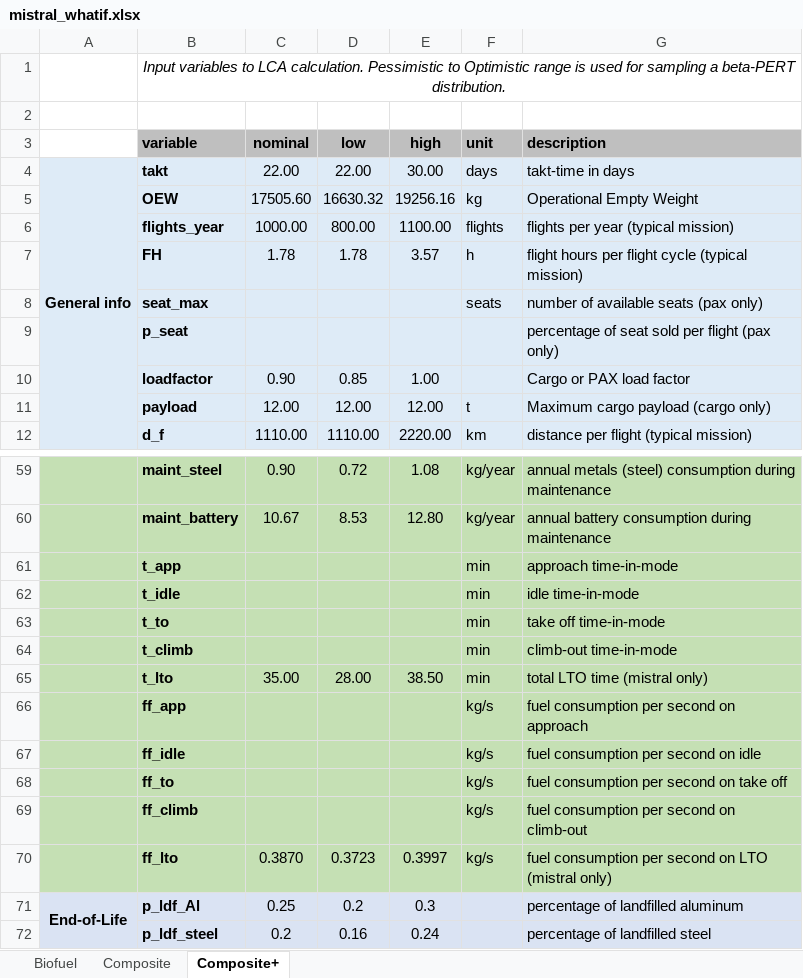
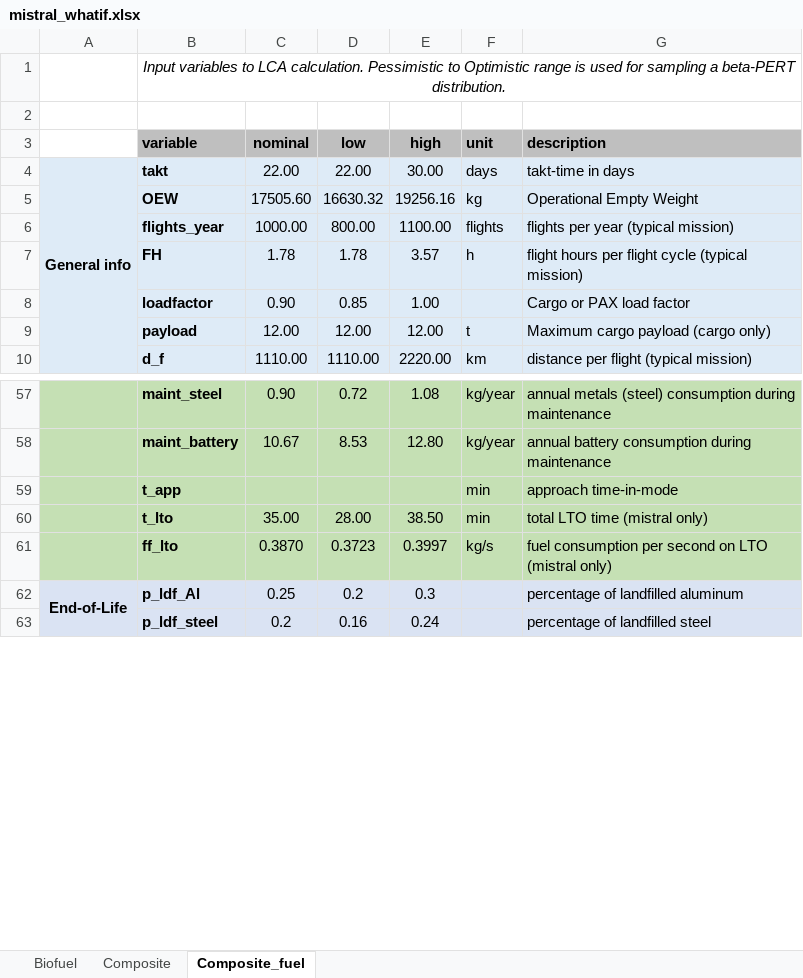
Before and after one commit to gparolin/AEco, an Excel workbook: Data/mistral_whatif.xlsx, sheet Composite_fuel, drawn as a sheet; only a part is shown, gaps mark what is left out; values as stored, in another font and other column widths than the file's, no borders; the diff names each change by its address in the sheet, - before the commit and + after, or states it on an @@ line.

Commit message:
Started composite calculations

```diff
--- a/Data/mistral_whatif.xlsx (sheet Composite_fuel)
+++ b/Data/mistral_whatif.xlsx (sheet Composite_fuel)
-sheet tab: Composite+
+sheet tab: Composite_fuel
-row 8:  | seat_max |  |  |  | seats | number of available seats (pax only)
-row 9:  | p_seat |  |  |  |  | percentage of seat sold per flight (pax only)
-row 62:  | t_idle |  |  |  | min | idle time-in-mode
-row 63:  | t_to |  |  |  | min | take off time-in-mode
-row 64:  | t_climb |  |  |  | min | climb-out time-in-mode
-row 66:  | ff_app |  |  |  | kg/s | fuel consumption per second on approach
-row 67:  | ff_idle |  |  |  | kg/s | fuel consumption per second on idle
-row 68:  | ff_to |  |  |  | kg/s | fuel consumption per second on take off
-row 69:  | ff_climb |  |  |  | kg/s | fuel consumption per second on climb-out
```
Also changed, not shown: sheet Composite, formulas that keep their value, 12 other files.
